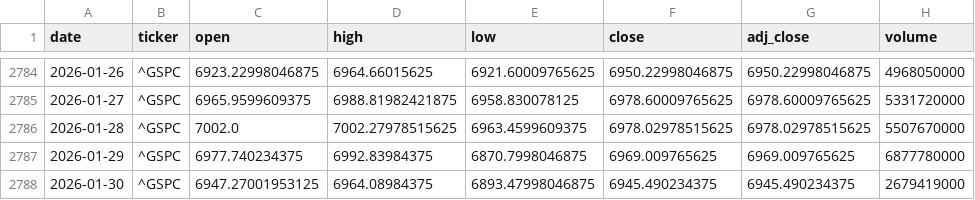
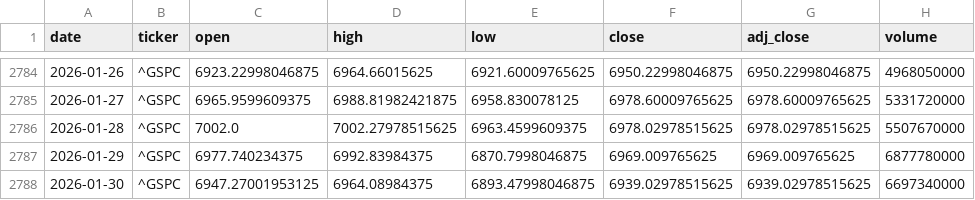
Before and after one commit to zid036116-ship-it/-, a CSV file: docs/market_data/S_P500 标普500___GSPC.csv, drawn as a sheet; only a part is shown, gaps mark what is left out.

```diff
--- a/docs/market_data/S_P500 标普500___GSPC.csv
+++ b/docs/market_data/S_P500 标普500___GSPC.csv
@@ -2787,2 +2787,2 @@
 2026-01-29,^GSPC,6977.740234375,6992.83984375,6870.7998046875,6969.009765625,6969.009765625,6877780000
-2026-01-30,^GSPC,6947.27001953125,6964.08984375,6893.47998046875,6945.490234375,6945.490234375,2679419000
+2026-01-30,^GSPC,6947.27001953125,6964.08984375,6893.47998046875,6939.02978515625,6939.02978515625,6697340000
```
Also changed, not shown: docs/market_data/Nasdaq Composite 纳指综合___IXIC.csv, docs/market_data/Nifty50 印度___NSEI.csv, 8 other files.
